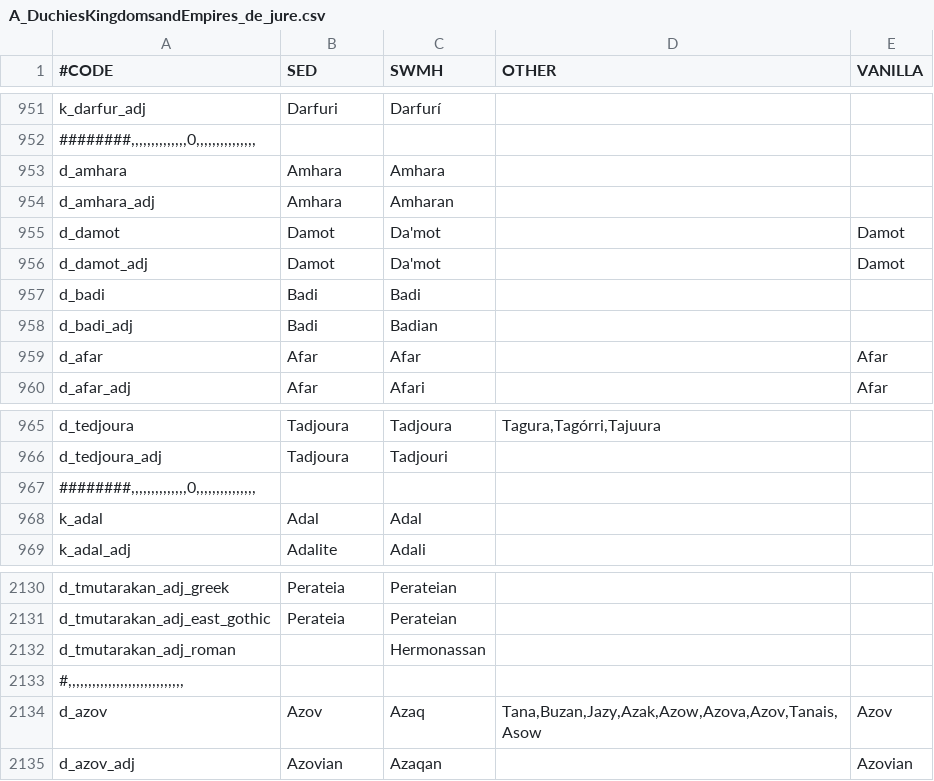
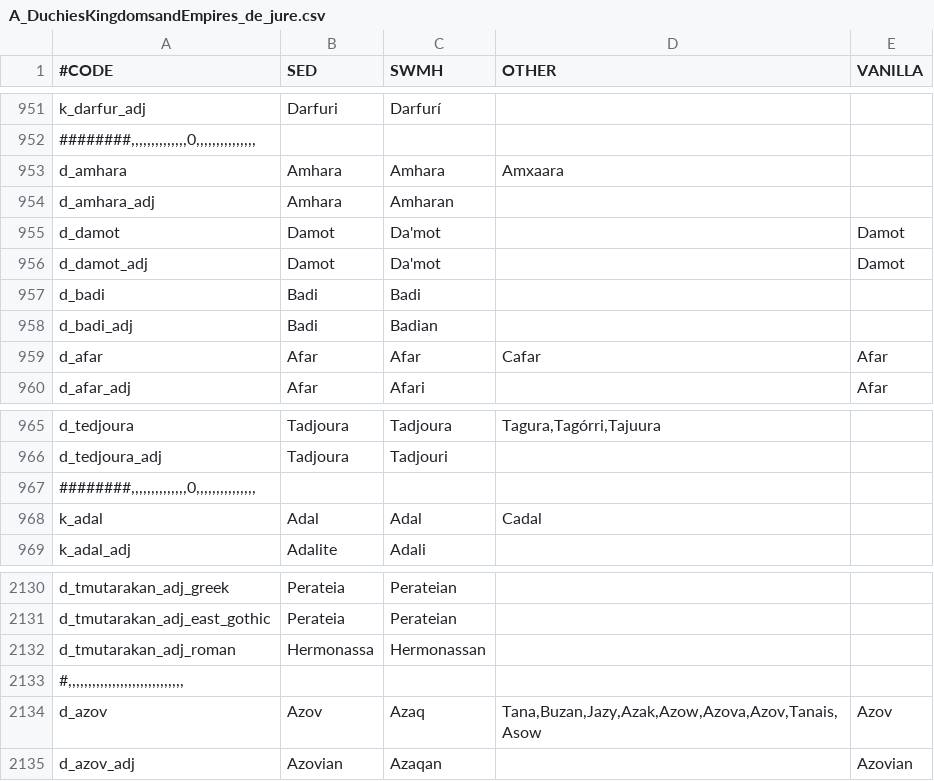
Before and after one commit to escalonn/sed2, a CSV file: templates/SED2/localisation/A_DuchiesKingdomsandEmpires_de_jure.csv, drawn as a sheet; only a part is shown, gaps mark what is left out.

```diff
--- a/templates/SED2/localisation/A_DuchiesKingdomsandEmpires_de_jure.csv
+++ b/templates/SED2/localisation/A_DuchiesKingdomsandEmpires_de_jure.csv
@@ -952,3 +952,3 @@ k_darfur_adj                            ;Darfuri ;Darfurí;;
 ########,,,,,,,,,,,,,,0,,,,,,,,,,,,,,,;;;;
-d_amhara                                ;Amhara  ;Amhara;;
+d_amhara                                ;Amhara  ;Amhara;Amxaara;
 d_amhara_adj                            ;Amhara  ;Amharan;;
@@ -958,3 +958,3 @@ d_badi                                  ;Badi    ;Badi;;
 d_badi_adj                              ;Badi    ;Badian;;
-d_afar                                  ;Afar    ;Afar;;Afar
+d_afar                                  ;Afar    ;Afar;Cafar;Afar
 d_afar_adj                              ;Afar    ;Afari;;Afar
@@ -967,3 +967,3 @@ d_tedjoura_adj                          ;Tadjoura;Tadjouri;;
 ########,,,,,,,,,,,,,,0,,,,,,,,,,,,,,,;;;;
-k_adal                                  ;Adal    ;Adal;;
+k_adal                                  ;Adal    ;Adal;Cadal;
 k_adal_adj                              ;Adalite ;Adali;;
@@ -2131,3 +2131,3 @@ d_tmutarakan_adj_greek                  ;Perateia;Perateian;;
 d_tmutarakan_adj_east_gothic            ;Perateia;Perateian;;
-d_tmutarakan_adj_roman                  ;        ;Hermonassan;;
+d_tmutarakan_adj_roman                  ;Hermonassa;Hermonassan;;
 #,,,,,,,,,,,,,,,,,,,,,,,,,,,,,;;;;
```
Also changed, not shown: build/SED2/localisation/A_DuchiesKingdomsandEmpires_de_jure.csv, build/SED2/localisation/A_SWMHcounties.csv, 9 other files.
